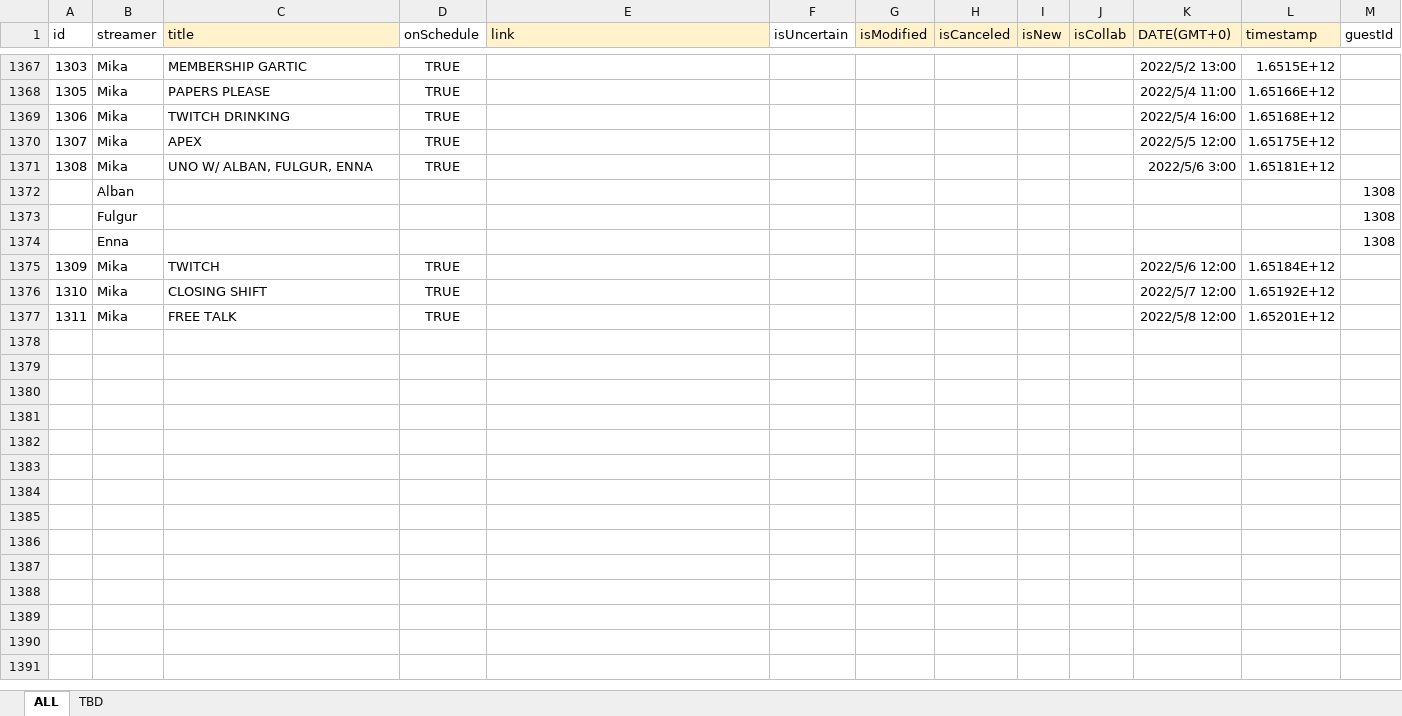
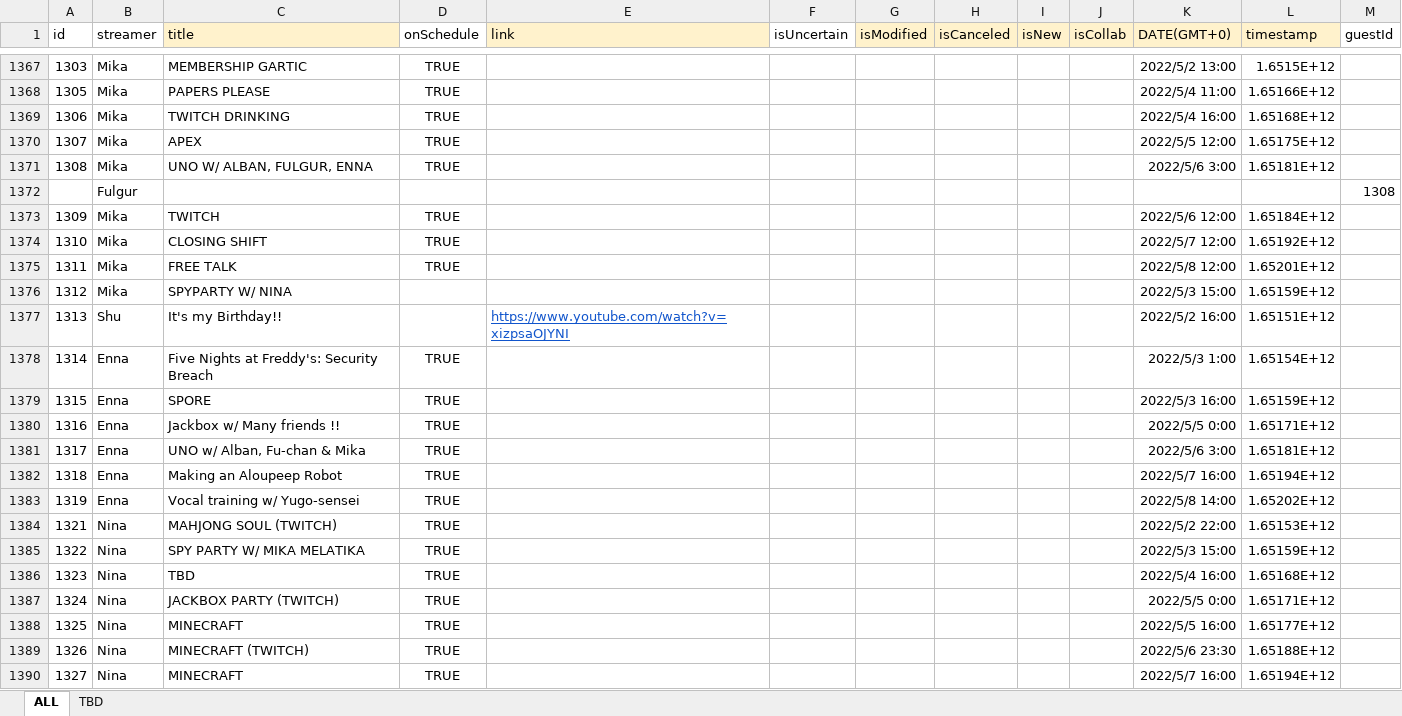
Before and after one commit to v4724/nijisanji-schedule, an Excel workbook: docs/assets/docs/Schedule.xlsx, sheet ALL, drawn as a sheet; only a part is shown, gaps mark what is left out; values as stored, in another font and other column widths than the file's, no borders; charts and pictures not drawn; removed rows and columns are numbered as before the commit, all else as after; the diff covers the shown part only; the diff names each change by its address in the sheet, - before the commit and + after, or states it on an @@ line.

Commit message:
update schedule

```diff
--- a/docs/assets/docs/Schedule.xlsx (sheet ALL)
+++ b/docs/assets/docs/Schedule.xlsx (sheet ALL)
-row 1372:  | Alban |  |  |  |  |  |  |  |  |  |  | 1308
-row 1374:  | Enna |  |  |  |  |  |  |  |  |  |  | 1308
+row 1376: 1312 | Mika | SPYPARTY W/ NINA |  |  |  |  |  |  |  | 2022/5/3 15:00 | 1.65159E+12
+row 1377: 1313 | Shu | It's my Birthday!! |  | https://www.youtube.com/watch?v=xizpsaOJYNI |  |  |  |  |  | 2022/5/2 16:00 | 1.65151E+12
+row 1378: 1314 | Enna | Five Nights at Freddy's: Security Breach | TRUE |  |  |  |  |  |  | 2022/5/3 1:00 | 1.65154E+12
+row 1379: 1315 | Enna | SPORE | TRUE |  |  |  |  |  |  | 2022/5/3 16:00 | 1.65159E+12
+row 1380: 1316 | Enna | Jackbox w/ Many friends !! | TRUE |  |  |  |  |  |  | 2022/5/5 0:00 | 1.65171E+12
+row 1381: 1317 | Enna | UNO w/ Alban, Fu-chan & Mika | TRUE |  |  |  |  |  |  | 2022/5/6 3:00 | 1.65181E+12
+row 1382: 1318 | Enna | Making an Aloupeep Robot | TRUE |  |  |  |  |  |  | 2022/5/7 16:00 | 1.65194E+12
+row 1383: 1319 | Enna | Vocal training w/ Yugo-sensei | TRUE |  |  |  |  |  |  | 2022/5/8 14:00 | 1.65202E+12
+row 1384: 1321 | Nina | MAHJONG SOUL (TWITCH) | TRUE |  |  |  |  |  |  | 2022/5/2 22:00 | 1.65153E+12
+row 1385: 1322 | Nina | SPY PARTY W/ MIKA MELATIKA | TRUE |  |  |  |  |  |  | 2022/5/3 15:00 | 1.65159E+12
+row 1386: 1323 | Nina | TBD | TRUE |  |  |  |  |  |  | 2022/5/4 16:00 | 1.65168E+12
+row 1387: 1324 | Nina | JACKBOX PARTY (TWITCH) | TRUE |  |  |  |  |  |  | 2022/5/5 0:00 | 1.65171E+12
+row 1388: 1325 | Nina | MINECRAFT | TRUE |  |  |  |  |  |  | 2022/5/5 16:00 | 1.65177E+12
+row 1389: 1326 | Nina | MINECRAFT (TWITCH) | TRUE |  |  |  |  |  |  | 2022/5/6 23:30 | 1.65188E+12
+row 1390: 1327 | Nina | MINECRAFT | TRUE |  |  |  |  |  |  | 2022/5/7 16:00 | 1.65194E+12
```
Also changed, not shown: 30 added rows, 33 hidden or unhidden rows and 1 edited cell elsewhere in this sheet, sheet TBD, formulas that keep their value, src/assets/docs/Schedule.xlsx, 6 other files.
